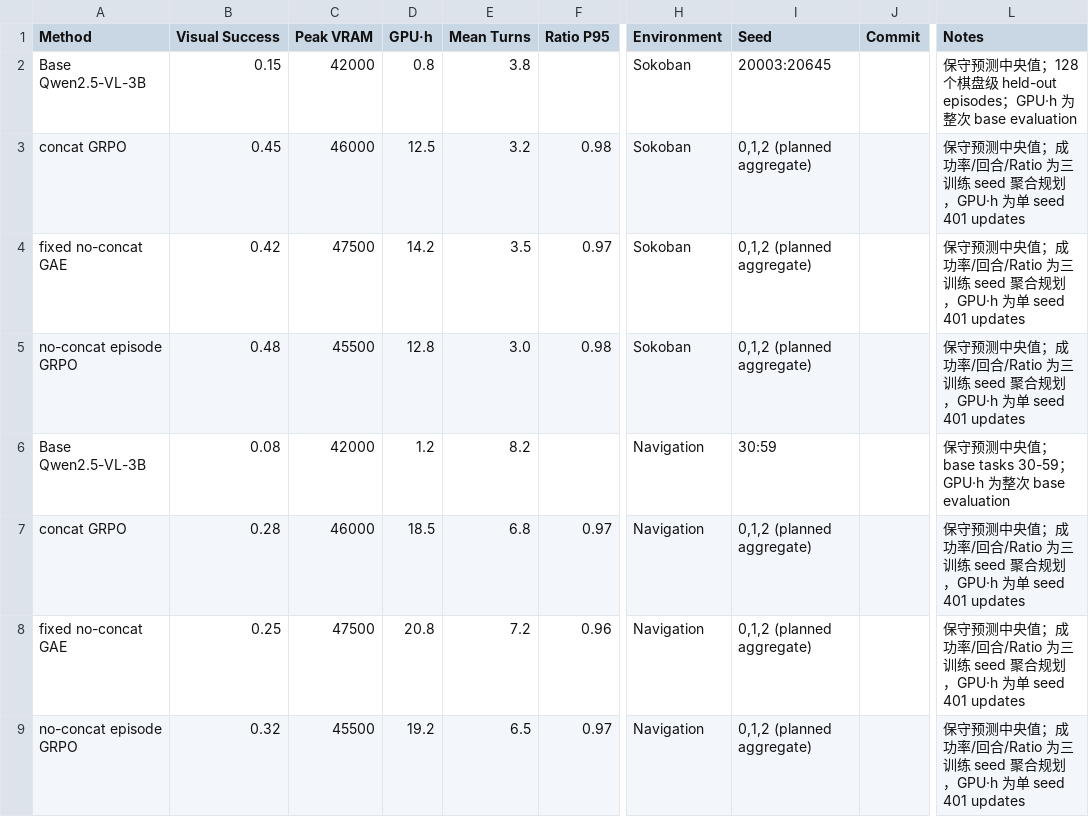
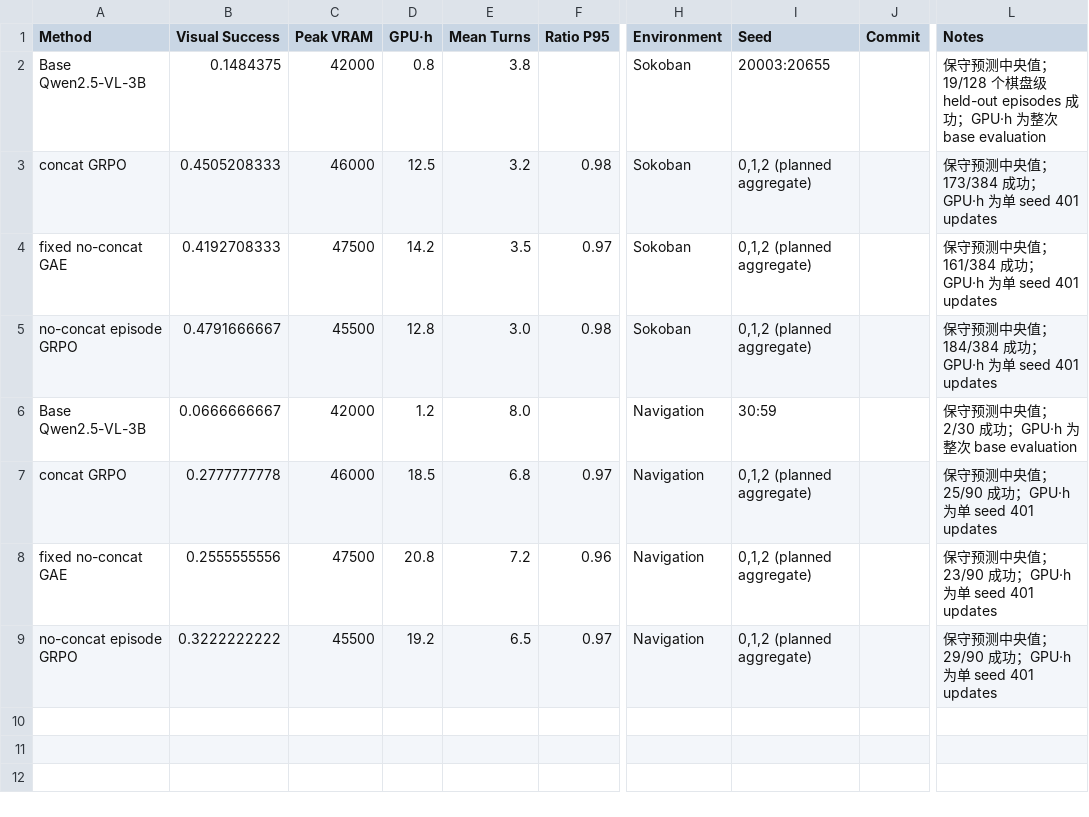
Before and after one commit to liuqjjin/vlm-agent-rl, a CSV file: results/main_results_predicted.csv, drawn as a sheet; only a part is shown, gaps mark what is left out; the diff names each change by its address in the sheet, - before the commit and + after, or states it on an @@ line.

Commit message:
fix: freeze held-out task identities and tighten docs

```diff
--- a/results/main_results_predicted.csv
+++ b/results/main_results_predicted.csv
-B2 (Visual Success): 0.15
+B2 (Visual Success): 0.1484375
-I2 (Seed): 20003:20645
+I2 (Seed): 20003:20655
-L2 (Notes): …中央值；128 个棋盘级 held-out episodes；GPU·h 为整…
+L2 (Notes): …中央值；19/128 个棋盘级 held-out episodes 成功；GPU·h 为整…
-B3 (Visual Success): 0.45
+B3 (Visual Success): 0.4505208333
-L3 (Notes): …中央值；成功率/回合/Ratio 为三训练 seed 聚合规划，GPU·h 为单…
+L3 (Notes): …中央值；173/384 成功；GPU·h 为单…
-B4 (Visual Success): 0.42
+B4 (Visual Success): 0.4192708333
-L4 (Notes): …中央值；成功率/回合/Ratio 为三训练 seed 聚合规划，GPU·h 为单…
+L4 (Notes): …中央值；161/384 成功；GPU·h 为单…
-B5 (Visual Success): 0.48
+B5 (Visual Success): 0.4791666667
-L5 (Notes): …中央值；成功率/回合/Ratio 为三训练 seed 聚合规划，GPU·h 为单…
+L5 (Notes): …中央值；184/384 成功；GPU·h 为单…
-B6 (Visual Success): 0.08
+B6 (Visual Success): 0.0666666667
-E6 (Mean Turns): 8.2
+E6 (Mean Turns): 8.0
-L6 (Notes): …值；base tasks 30-59；GPU·h…
+L6 (Notes): …值；2/30 成功；GPU·h…
-B7 (Visual Success): 0.28
+B7 (Visual Success): 0.2777777778
-L7 (Notes): …中央值；成功率/回合/Ratio 为三训练 seed 聚合规划，GPU·h 为单…
+L7 (Notes): …中央值；25/90 成功；GPU·h 为单…
-B8 (Visual Success): 0.25
+B8 (Visual Success): 0.2555555556
-L8 (Notes): …中央值；成功率/回合/Ratio 为三训练 seed 聚合规划，GPU·h 为单…
+L8 (Notes): …中央值；23/90 成功；GPU·h 为单…
-B9 (Visual Success): 0.32
+B9 (Visual Success): 0.3222222222
-L9 (Notes): …中央值；成功率/回合/Ratio 为三训练 seed 聚合规划，GPU·h 为单…
+L9 (Notes): …中央值；29/90 成功；GPU·h 为单…
```
Also changed, not shown: results/main_results.csv, 20 other files.
